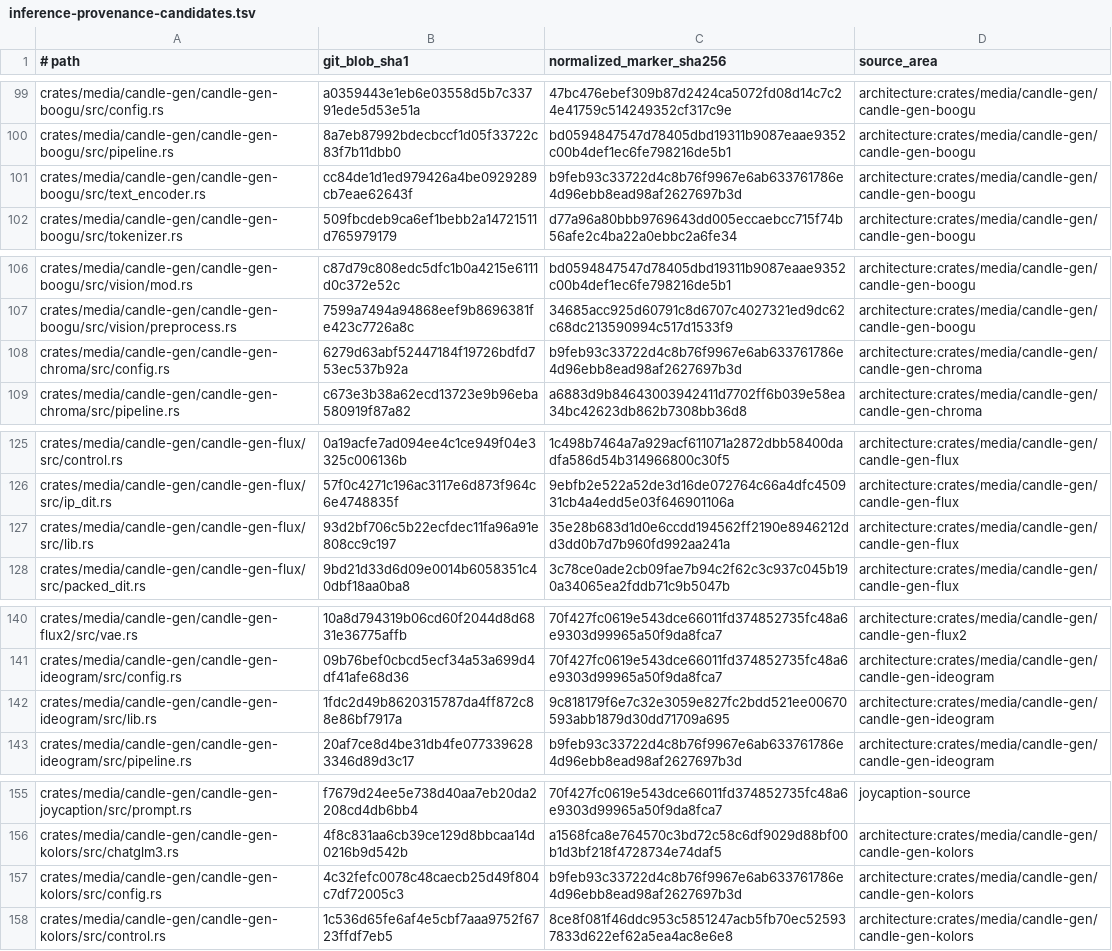
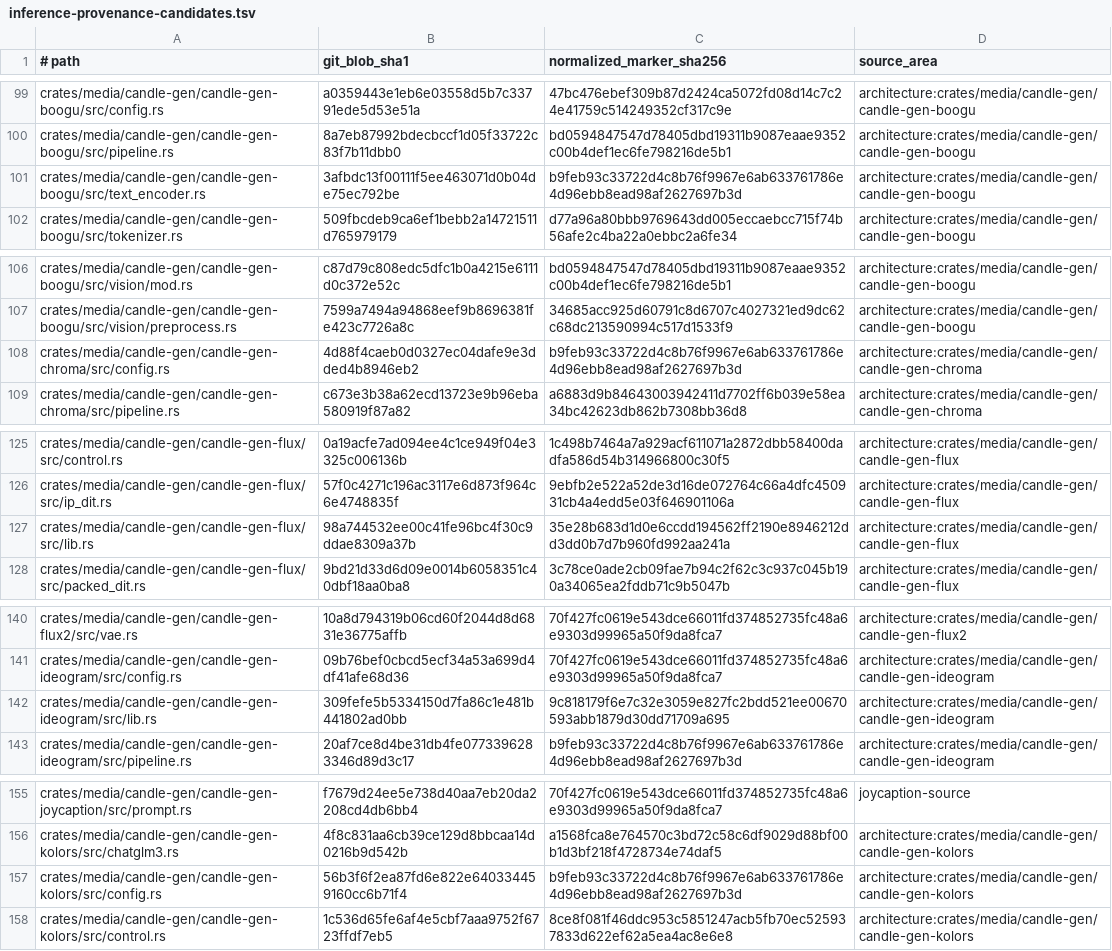
Before and after one commit to SceneWorks/SceneWorks, a TSV file: config/inference-provenance-candidates.tsv, drawn as a sheet; only a part is shown, gaps mark what is left out; the diff covers the shown part only.

```diff
--- a/config/inference-provenance-candidates.tsv
+++ b/config/inference-provenance-candidates.tsv
@@ -100,3 +100,3 @@ crates/media/candle-gen/candle-gen-boogu/src/config.rs	a0359443e1eb6e03558d5b7c3
 crates/media/candle-gen/candle-gen-boogu/src/pipeline.rs	8a7eb87992bdecbccf1d05f33722c83f7b11dbb0	bd0594847547d78405dbd19311b9087eaae9352c00b4def1ec6fe798216de5b1	architecture:crates/media/candle-gen/candle-gen-boogu
-crates/media/candle-gen/candle-gen-boogu/src/text_encoder.rs	cc84de1d1ed979426a4be0929289cb7eae62643f	b9feb93c33722d4c8b76f9967e6ab633761786e4d96ebb8ead98af2627697b3d	architecture:crates/media/candle-gen/candle-gen-boogu
+crates/media/candle-gen/candle-gen-boogu/src/text_encoder.rs	3afbdc13f00111f5ee463071d0b04de75ec792be	b9feb93c33722d4c8b76f9967e6ab633761786e4d96ebb8ead98af2627697b3d	architecture:crates/media/candle-gen/candle-gen-boogu
 crates/media/candle-gen/candle-gen-boogu/src/tokenizer.rs	509fbcdeb9ca6ef1bebb2a14721511d765979179	d77a96a80bbb9769643dd005eccaebcc715f74b56afe2c4ba22a0ebbc2a6fe34	architecture:crates/media/candle-gen/candle-gen-boogu
@@ -107,3 +107,3 @@ crates/media/candle-gen/candle-gen-boogu/src/vision/mod.rs	c87d79c808edc5dfc1b0a
 crates/media/candle-gen/candle-gen-boogu/src/vision/preprocess.rs	7599a7494a94868eef9b8696381fe423c7726a8c	34685acc925d60791c8d6707c4027321ed9dc62c68dc213590994c517d1533f9	architecture:crates/media/candle-gen/candle-gen-boogu
-crates/media/candle-gen/candle-gen-chroma/src/config.rs	6279d63abf52447184f19726bdfd753ec537b92a	b9feb93c33722d4c8b76f9967e6ab633761786e4d96ebb8ead98af2627697b3d	architecture:crates/media/candle-gen/candle-gen-chroma
+crates/media/candle-gen/candle-gen-chroma/src/config.rs	4d88f4caeb0d0327ec04dafe9e3dded4b8946eb2	b9feb93c33722d4c8b76f9967e6ab633761786e4d96ebb8ead98af2627697b3d	architecture:crates/media/candle-gen/candle-gen-chroma
 crates/media/candle-gen/candle-gen-chroma/src/pipeline.rs	c673e3b38a62ecd13723e9b96eba580919f87a82	a6883d9b84643003942411d7702ff6b039e58ea34bc42623db862b7308bb36d8	architecture:crates/media/candle-gen/candle-gen-chroma
@@ -126,3 +126,3 @@ crates/media/candle-gen/candle-gen-flux/src/control.rs	0a19acfe7ad094ee4c1ce949f
 crates/media/candle-gen/candle-gen-flux/src/ip_dit.rs	57f0c4271c196ac3117e6d873f964c6e4748835f	9ebfb2e522a52de3d16de072764c66a4dfc450931cb4a4edd5e03f646901106a	architecture:crates/media/candle-gen/candle-gen-flux
-crates/media/candle-gen/candle-gen-flux/src/lib.rs	93d2bf706c5b22ecfdec11fa96a91e808cc9c197	35e28b683d1d0e6ccdd194562ff2190e8946212dd3dd0b7d7b960fd992aa241a	architecture:crates/media/candle-gen/candle-gen-flux
+crates/media/candle-gen/candle-gen-flux/src/lib.rs	98a744532ee00c41fe96bc4f30c9ddae8309a37b	35e28b683d1d0e6ccdd194562ff2190e8946212dd3dd0b7d7b960fd992aa241a	architecture:crates/media/candle-gen/candle-gen-flux
 crates/media/candle-gen/candle-gen-flux/src/packed_dit.rs	9bd21d33d6d09e0014b6058351c40dbf18aa0ba8	3c78ce0ade2cb09fae7b94c2f62c3c937c045b190a34065ea2fddb71c9b5047b	architecture:crates/media/candle-gen/candle-gen-flux
@@ -141,3 +141,3 @@ crates/media/candle-gen/candle-gen-flux2/src/vae.rs	10a8d794319b06cd60f2044d8d68
 crates/media/candle-gen/candle-gen-ideogram/src/config.rs	09b76bef0cbcd5ecf34a53a699d4df41afe68d36	70f427fc0619e543dce66011fd374852735fc48a6e9303d99965a50f9da8fca7	architecture:crates/media/candle-gen/candle-gen-ideogram
-crates/media/candle-gen/candle-gen-ideogram/src/lib.rs	1fdc2d49b8620315787da4ff872c88e86bf7917a	9c818179f6e7c32e3059e827fc2bdd521ee00670593abb1879d30dd71709a695	architecture:crates/media/candle-gen/candle-gen-ideogram
+crates/media/candle-gen/candle-gen-ideogram/src/lib.rs	309fefe5b5334150d7fa86c1e481b441802ad0bb	9c818179f6e7c32e3059e827fc2bdd521ee00670593abb1879d30dd71709a695	architecture:crates/media/candle-gen/candle-gen-ideogram
 crates/media/candle-gen/candle-gen-ideogram/src/pipeline.rs	20af7ce8d4be31db4fe0773396283346d89d3c17	b9feb93c33722d4c8b76f9967e6ab633761786e4d96ebb8ead98af2627697b3d	architecture:crates/media/candle-gen/candle-gen-ideogram
@@ -156,3 +156,3 @@ crates/media/candle-gen/candle-gen-joycaption/src/prompt.rs	f7679d24ee5e738d40aa
 crates/media/candle-gen/candle-gen-kolors/src/chatglm3.rs	4f8c831aa6cb39ce129d8bbcaa14d0216b9d542b	a1568fca8e764570c3bd72c58c6df9029d88bf00b1d3bf218f4728734e74daf5	architecture:crates/media/candle-gen/candle-gen-kolors
-crates/media/candle-gen/candle-gen-kolors/src/config.rs	4c32fefc0078c48caecb25d49f804c7df72005c3	b9feb93c33722d4c8b76f9967e6ab633761786e4d96ebb8ead98af2627697b3d	architecture:crates/media/candle-gen/candle-gen-kolors
+crates/media/candle-gen/candle-gen-kolors/src/config.rs	56b3f6f2ea87fd6e822e640334459160cc6b71f4	b9feb93c33722d4c8b76f9967e6ab633761786e4d96ebb8ead98af2627697b3d	architecture:crates/media/candle-gen/candle-gen-kolors
 crates/media/candle-gen/candle-gen-kolors/src/control.rs	1c536d65fe6af4e5cbf7aaa9752f6723ffdf7eb5	8ce8f081f46ddc953c5851247acb5fb70ec525937833d622ef62a5ea4ac8e6e8	architecture:crates/media/candle-gen/candle-gen-kolors
```
Also changed, not shown: 18 edited cells elsewhere in this file, 29 other files.
